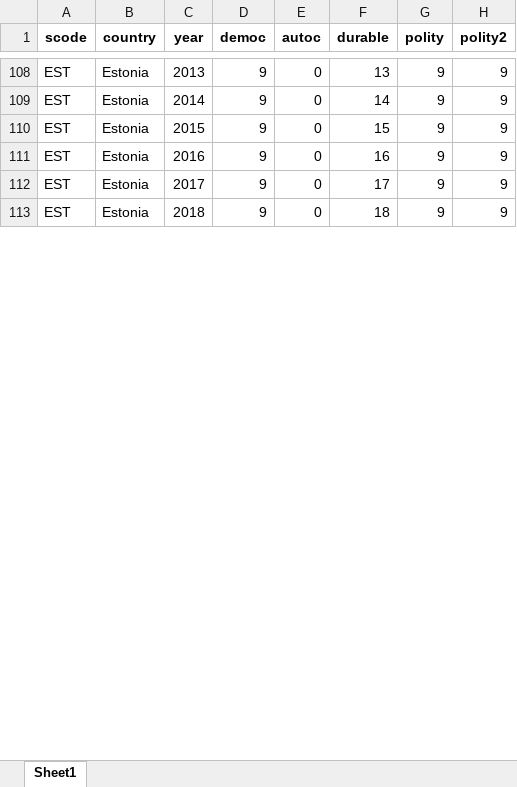
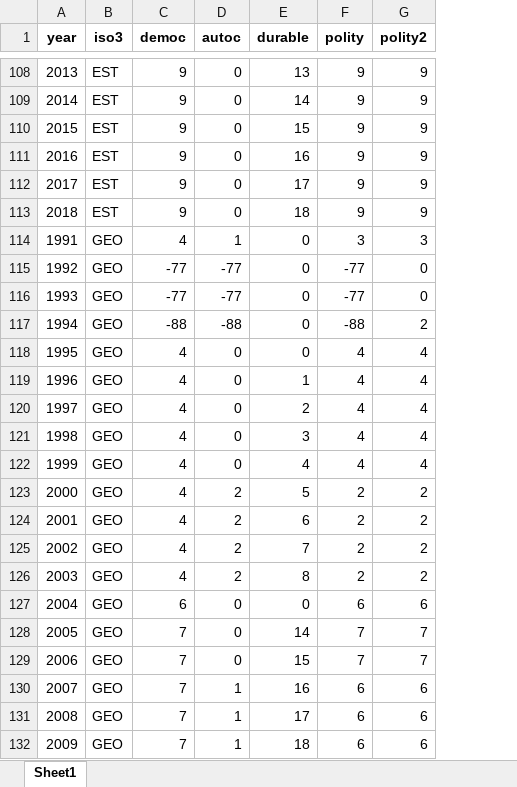
Before and after one commit to data-driven-research/state-capacity-and-democratic-transitions, an Excel workbook: data/interim/P5_composite_indicators.xlsx, sheet Sheet1, drawn as a sheet; only a part is shown, gaps mark what is left out; values as stored, in another font and other column widths than the file's, no borders; removed rows and columns are numbered as before the commit, all else as after; the diff covers the shown part only; the diff names each change by its address in the sheet, - before the commit and + after, or states it on an @@ line.

Commit message:
Added ISO 3 codes to Polity5 dataset

```diff
--- a/data/interim/P5_composite_indicators.xlsx (sheet Sheet1)
+++ b/data/interim/P5_composite_indicators.xlsx (sheet Sheet1)
-column A (scode), rows 108-113: all EST
-column B (country), rows 108-113: all Estonia
+column B (iso3), rows 108-113: all EST
+row 114: 1991 | GEO | 4 | 1 | 0 | 3 | 3
+row 115: 1992 | GEO | -77 | -77 | 0 | -77 | 0
+row 116: 1993 | GEO | -77 | -77 | 0 | -77 | 0
+row 117: 1994 | GEO | -88 | -88 | 0 | -88 | 2
+row 118: 1995 | GEO | 4 | 0 | 0 | 4 | 4
+row 119: 1996 | GEO | 4 | 0 | 1 | 4 | 4
+row 120: 1997 | GEO | 4 | 0 | 2 | 4 | 4
+row 121: 1998 | GEO | 4 | 0 | 3 | 4 | 4
+row 122: 1999 | GEO | 4 | 0 | 4 | 4 | 4
+row 123: 2000 | GEO | 4 | 2 | 5 | 2 | 2
+row 124: 2001 | GEO | 4 | 2 | 6 | 2 | 2
+row 125: 2002 | GEO | 4 | 2 | 7 | 2 | 2
+row 126: 2003 | GEO | 4 | 2 | 8 | 2 | 2
+row 127: 2004 | GEO | 6 | 0 | 0 | 6 | 6
+row 128: 2005 | GEO | 7 | 0 | 14 | 7 | 7
+row 129: 2006 | GEO | 7 | 0 | 15 | 7 | 7
+row 130: 2007 | GEO | 7 | 1 | 16 | 6 | 6
+row 131: 2008 | GEO | 7 | 1 | 17 | 6 | 6
+row 132: 2009 | GEO | 7 | 1 | 18 | 6 | 6
```
Also changed, not shown: 177 added rows elsewhere in this sheet, data/processed/stateness_2020-05-23.xlsx, 3 other files.
